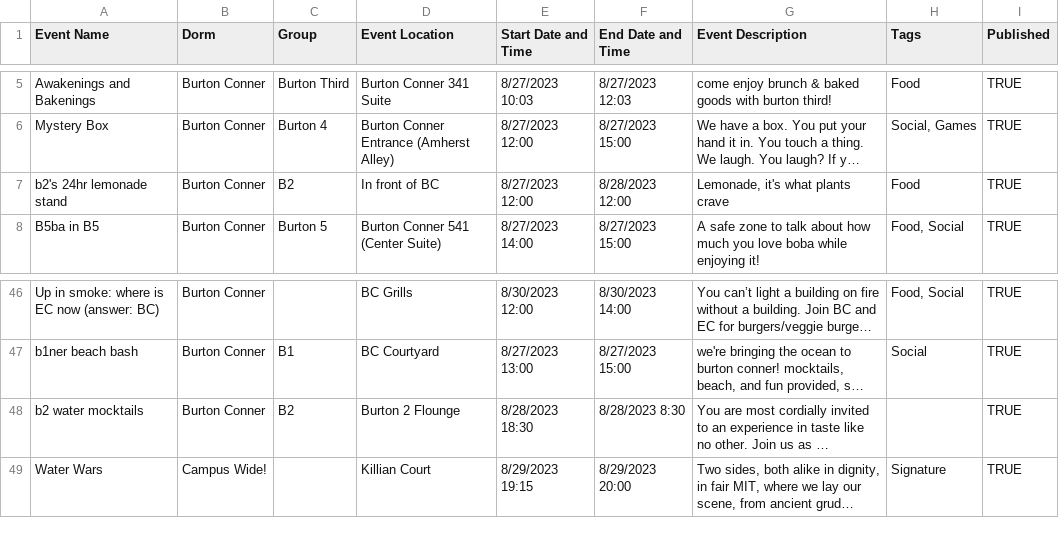
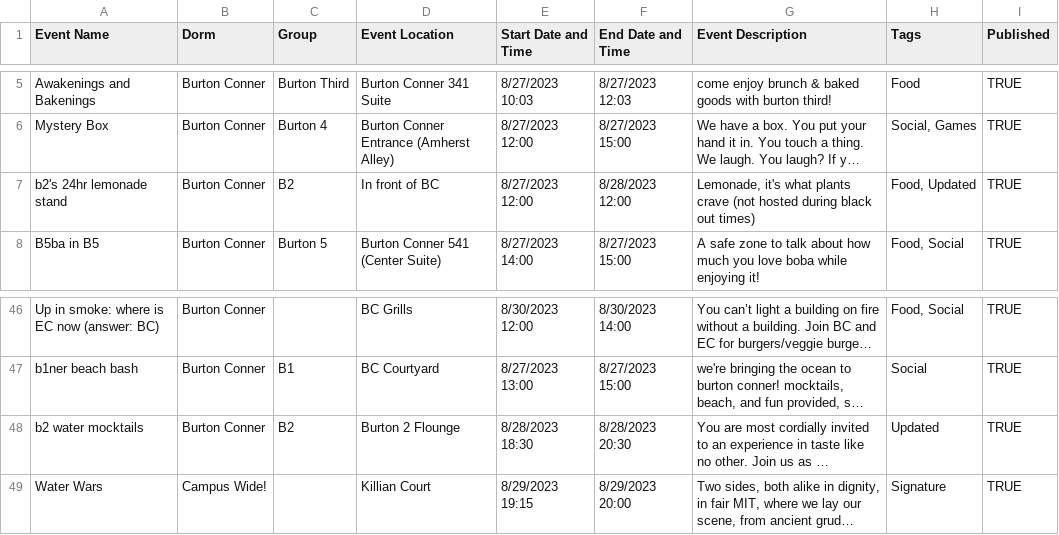
Before and after one commit to mit-dormcon/t-rex, a CSV file: events/2023-events.csv, drawn as a sheet; only a part is shown, gaps mark what is left out; long unchanged cells end in …; the diff names each change by its address in the sheet, - before the commit and + after, or states it on an @@ line.

Commit message:
update blackout time events (round 3)

```diff
--- a/events/2023-events.csv
+++ b/events/2023-events.csv
-G7 (Event Description): …plants crave
+G7 (Event Description): …plants crave (not hosted during black out times)
-H7 (Tags): Food
+H7 (Tags): Food, Updated
-F48 (End Date and Time): 8/28/2023 8:30
+F48 (End Date and Time): 8/28/2023 20:30
-H48 (Tags): (empty)
+H48 (Tags): Updated
```
